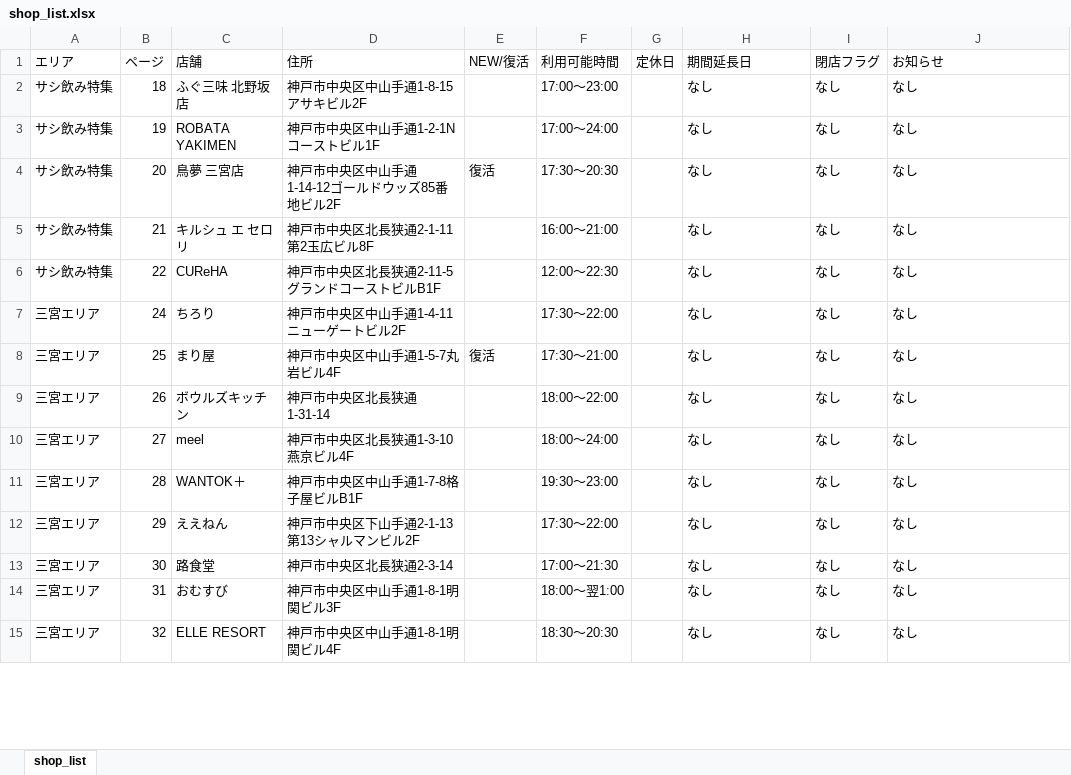
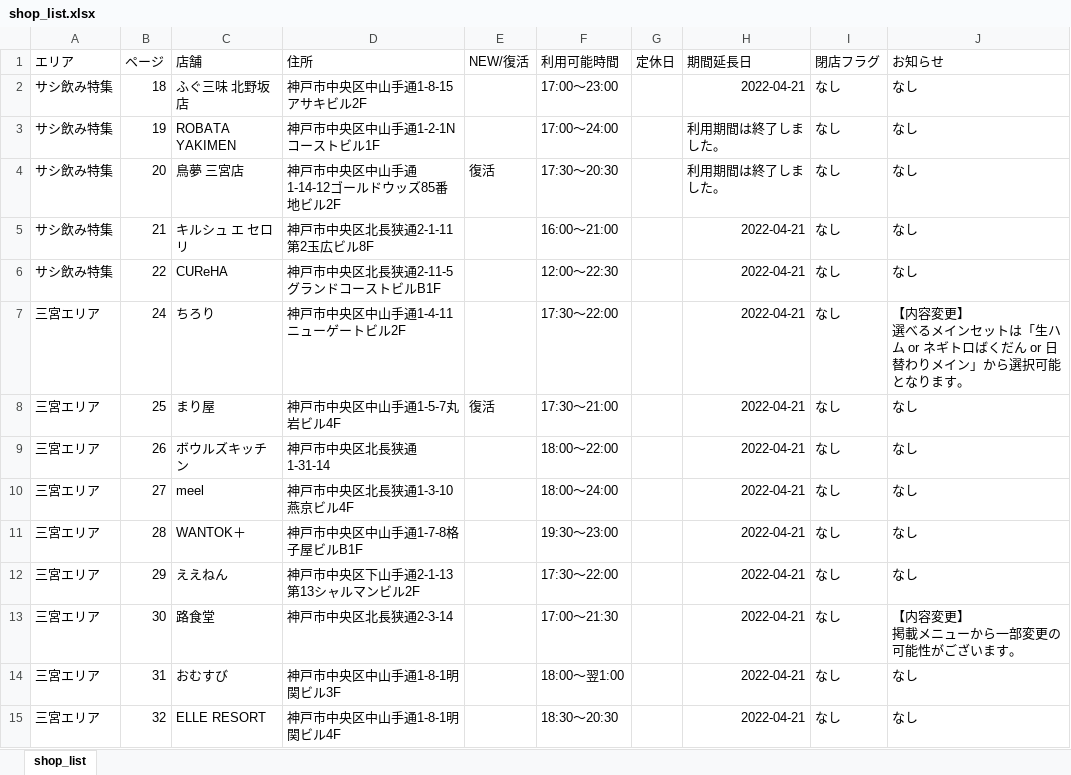
Before and after one commit to d-mori-src/choinomi_web, an Excel workbook: resource/kobe_books/shop_list.xlsx, sheet shop_list, drawn as a sheet; only a part is shown; values as stored, in another font and other column widths than the file's, no borders; ↵ is a line break in a cell; the diff covers the shown part only; the diff names each change by its address in the sheet, - before the commit and + after, or states it on an @@ line.

```diff
--- a/resource/kobe_books/shop_list.xlsx (sheet shop_list)
+++ b/resource/kobe_books/shop_list.xlsx (sheet shop_list)
-H2 (期間延長日): なし
+H2 (期間延長日): 2022-04-21
-H3:H4 (期間延長日): なし
+H3:H4 (期間延長日): 利用期間は終了しました。
-H5:H15 (期間延長日): なし
+H5:H15 (期間延長日): 2022-04-21
-J7 (お知らせ): なし
+J7 (お知らせ): 【内容変更】 ↵ 選べるメインセットは「生ハム or ネギトロばくだん or 日替わりメイン」から選択可能となります。
-J13 (お知らせ): なし
+J13 (お知らせ): 【内容変更】 ↵ 掲載メニューから一部変更の可能性がございます。
```
Also changed, not shown: 63 edited cells elsewhere in this sheet, 19 other files.
